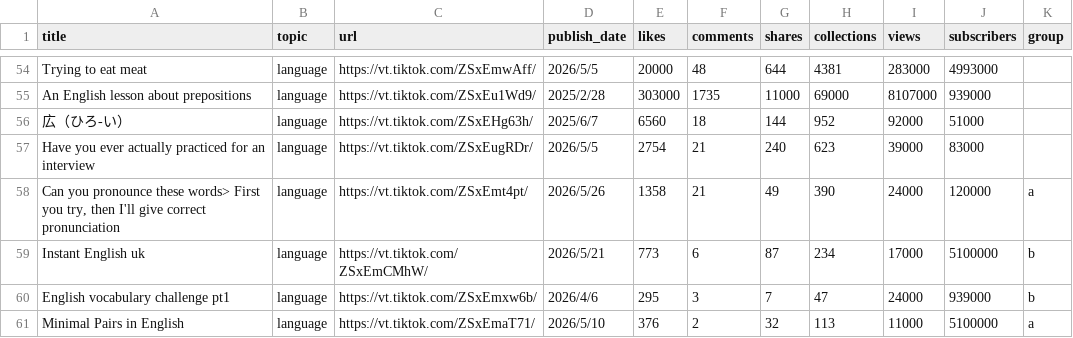
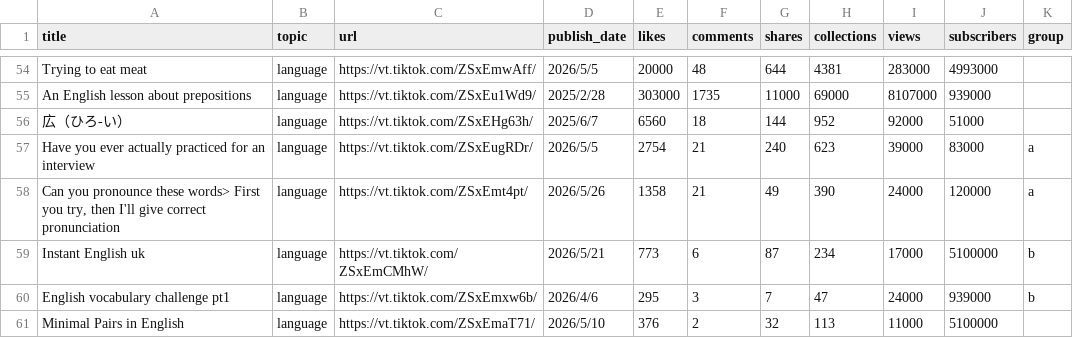
Before and after one commit to Pancake100/shorts-survey, a CSV file: analysis/videos.csv, drawn as a sheet; only a part is shown, gaps mark what is left out; the diff covers the shown part only.

Commit message:
fis the group part

```diff
--- a/analysis/videos.csv
+++ b/analysis/videos.csv
@@ -56,3 +56,3 @@ An English lesson about prepositions,language,https://vt.tiktok.com/ZSxEu1Wd9/,2
 広（ひろ-い）,language,https://vt.tiktok.com/ZSxEHg63h/,2025/6/7,6560,18,144,952,92000,51000,
-Have you ever actually practiced for an interview,language,https://vt.tiktok.com/ZSxEugRDr/,2026/5/5,2754,21,240,623,39000,83000,
+Have you ever actually practiced for an interview,language,https://vt.tiktok.com/ZSxEugRDr/,2026/5/5,2754,21,240,623,39000,83000,a
 "Can you pronounce these words> First you try, then I'll give correct pronunciation",language,https://vt.tiktok.com/ZSxEmt4pt/,2026/5/26,1358,21,49,390,24000,120000,a
@@ -60,2 +60,2 @@ Instant English uk,language,https://vt.tiktok.com/ZSxEmCMhW/,2026/5/21,773,6,87,
 English vocabulary challenge pt1,language,https://vt.tiktok.com/ZSxEmxw6b/,2026/4/6,295,3,7,47,24000,939000,b
-Minimal Pairs in English,language,https://vt.tiktok.com/ZSxEmaT71/,2026/5/10,376,2,32,113,11000,5100000,a
+Minimal Pairs in English,language,https://vt.tiktok.com/ZSxEmaT71/,2026/5/10,376,2,32,113,11000,5100000,
```
Also changed, not shown: 12 edited cells elsewhere in this file.
